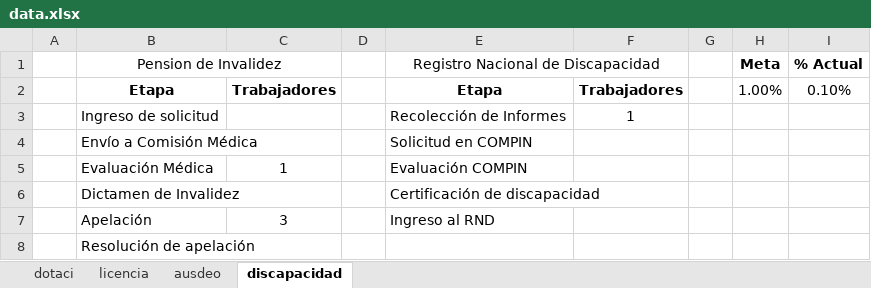
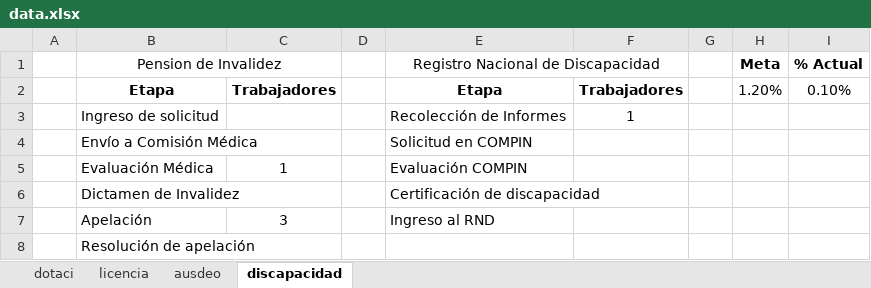
Before and after one commit to BernardoRRLL/dashboard-rrll-ventanas, an Excel workbook: public/data.xlsx, sheet discapacidad, drawn as a sheet; values as stored, in another font and other column widths than the file's, no borders; the diff names each change by its address in the sheet, - before the commit and + after, or states it on an @@ line.

```diff
--- a/public/data.xlsx (sheet discapacidad)
+++ b/public/data.xlsx (sheet discapacidad)
-H2 (Meta): 1.00%
+H2 (Meta): 1.20%
```
Also changed, not shown: sheet dotaci, sheet licencia, sheet ausdeo, formulas that keep their value.
